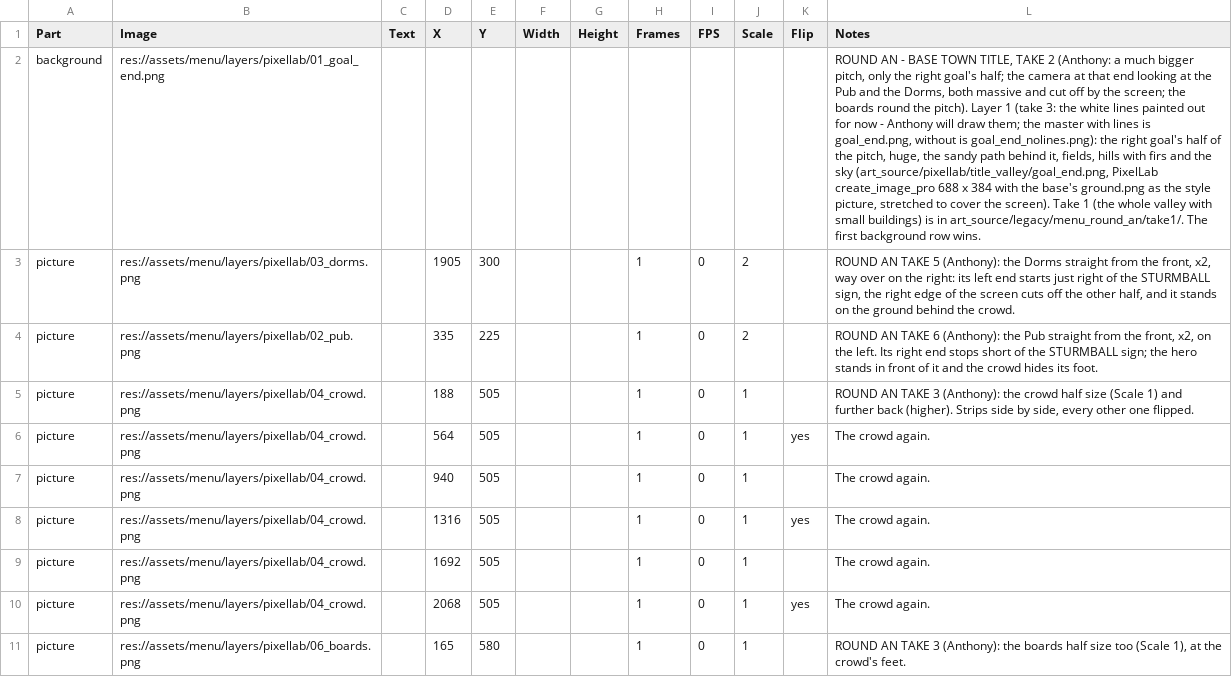
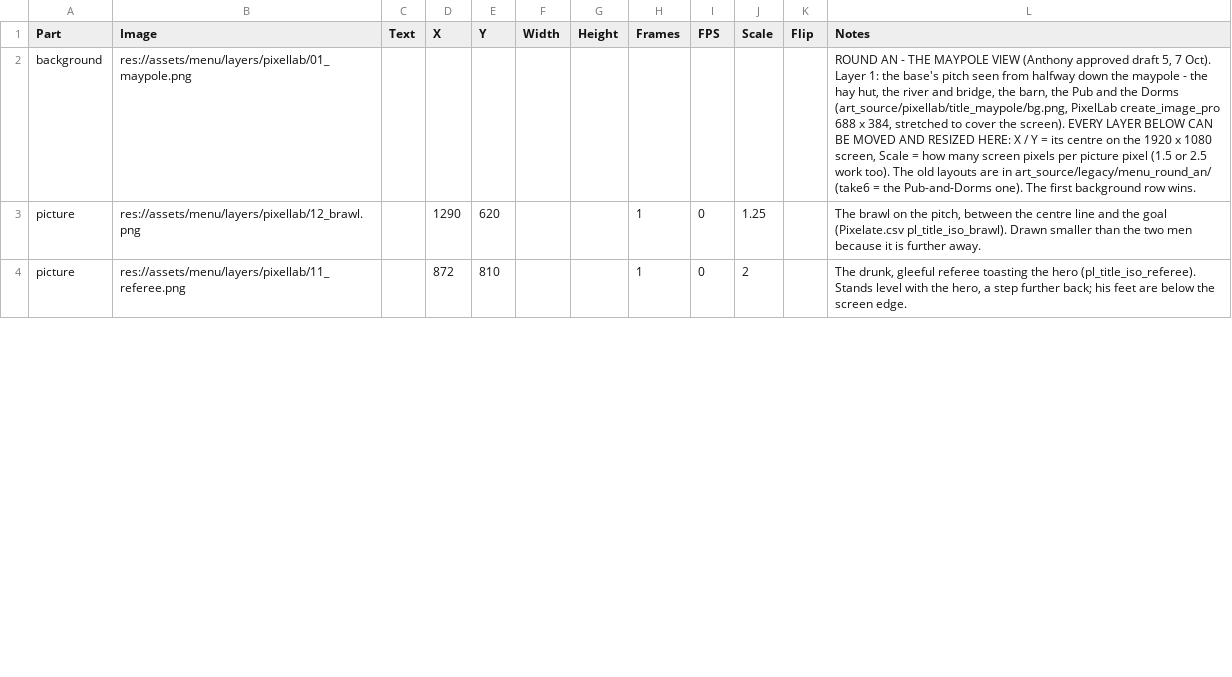
Before and after one commit to SchwartzAnthony/project_sb, a CSV file: data/MainMenu.csv, drawn as a sheet; only a part is shown; the diff covers the shown part only; the diff names each change by its address in the sheet, - before the commit and + after, or states it on an @@ line.

```diff
--- a/data/MainMenu.csv
+++ b/data/MainMenu.csv
-B2 (Image): res://assets/menu/layers/pixellab/01_goal_end.png
+B2 (Image): res://assets/menu/layers/pixellab/01_maypole.png
-L2 (Notes): …AN - BASE TOWN TITLE, TAKE 2 (Anthony: a much bigger pitch, only the right goal's half; the camera at that end looking at the Pub and the Dorms, both massive and cut off by the screen; the boards round the pitch). Layer 1 (take 3: the white lines painted out for now - Anthony will draw them; the master with lines is goal_end.png, without is goal_end_nolines.png): the right goal's half of the pitch, huge, the sandy path behind it, fields, hills with firs and the sky (art_source/pixellab/title_valley/goal_end.png, PixelLab create_image_pro 688 x 384 with the base's ground.png as the style picture, stretched to cover the screen). Take 1 (the whole valley with small buildings) is in art_source/legacy/menu_round_an/take1/. The first…
+L2 (Notes): …AN - THE MAYPOLE VIEW (Anthony approved draft 5, 7 Oct). Layer 1: the base's pitch seen from halfway down the maypole - the hay hut, the river and bridge, the barn, the Pub and the Dorms (art_source/pixellab/title_maypole/bg.png, PixelLab create_image_pro 688 x 384, stretched to cover the screen). EVERY LAYER BELOW CAN BE MOVED AND RESIZED HERE: X / Y = its centre on the 1920 x 1080 screen, Scale = how many screen pixels per picture pixel (1.5 or 2.5 work too). The old layouts are in art_source/legacy/menu_round_an/ (take6 = the Pub-and-Dorms one). The first…
-B3 (Image): res://assets/menu/layers/pixellab/03_dorms.png
+B3 (Image): res://assets/menu/layers/pixellab/12_brawl.png
-D3 (X): 1905
+D3 (X): 1290
-E3 (Y): 300
+E3 (Y): 620
-J3 (Scale): 2
+J3 (Scale): 1.25
-L3 (Notes): ROUND AN TAKE 5 (Anthony): the Dorms straight from the front, x2, way over on the right: its left end starts just right of the STURMBALL sign, the right edge of the screen cuts off the other half, and it stands on the ground behind the crowd.
+L3 (Notes): The brawl on the pitch, between the centre line and the goal (Pixelate.csv pl_title_iso_brawl). Drawn smaller than the two men because it is further away.
-B4 (Image): res://assets/menu/layers/pixellab/02_pub.png
+B4 (Image): res://assets/menu/layers/pixellab/11_referee.png
-D4 (X): 335
+D4 (X): 872
-E4 (Y): 225
+E4 (Y): 810
-L4 (Notes): ROUND AN TAKE 6 (Anthony): the Pub straight from the front, x2, on the left. Its right end stops short of the STURMBALL sign; the hero stands in front of it and the crowd hides its foot.
+L4 (Notes): The drunk, gleeful referee toasting the hero (pl_title_iso_referee). Stands level with the hero, a step further back; his feet are below the screen edge.
-row 5: picture | res://assets/menu/layers/pixellab/04_crowd.png |  | 188 | 505 |  |  | 1 | 0 | 1 |  | ROUND AN TAKE 3 (Anthony): the crowd half size (Scale 1) and further back (higher). Strips side by side, every other one flipped.
-row 6: picture | res://assets/menu/layers/pixellab/04_crowd.png |  | 564 | 505 |  |  | 1 | 0 | 1 | yes | The crowd again.
-row 7: picture | res://assets/menu/layers/pixellab/04_crowd.png |  | 940 | 505 |  |  | 1 | 0 | 1 |  | The crowd again.
-row 8: picture | res://assets/menu/layers/pixellab/04_crowd.png |  | 1316 | 505 |  |  | 1 | 0 | 1 | yes | The crowd again.
-row 9: picture | res://assets/menu/layers/pixellab/04_crowd.png |  | 1692 | 505 |  |  | 1 | 0 | 1 |  | The crowd again.
-row 10: picture | res://assets/menu/layers/pixellab/04_crowd.png |  | 2068 | 505 |  |  | 1 | 0 | 1 | yes | The crowd again.
-row 11: picture | res://assets/menu/layers/pixellab/06_boards.png |  | 165 | 580 |  |  | 1 | 0 | 1 |  | ROUND AN TAKE 3 (Anthony): the boards half size too (Scale 1), at the crowd's feet.
```
Also changed, not shown: 6 removed rows and 4 edited cells elsewhere in this file, data/Pixelate.csv, 17 other files.
